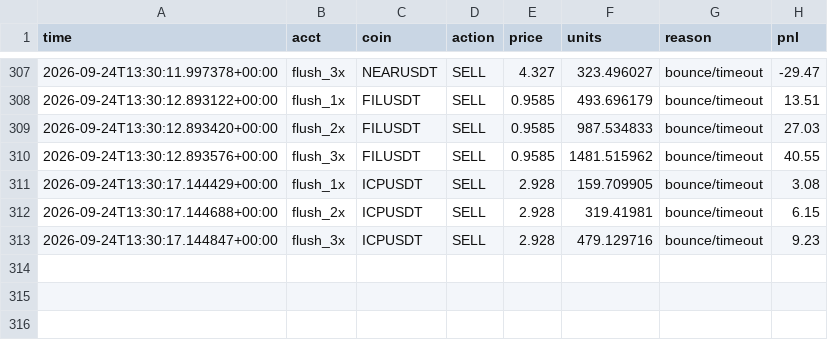
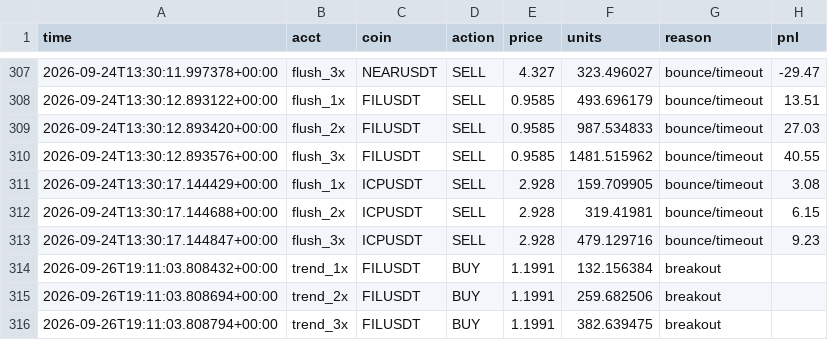
Before and after one commit to Lemonef/Quant, a CSV file: live_bot/trades.csv, drawn as a sheet; only a part is shown, gaps mark what is left out; the diff names each change by its address in the sheet, - before the commit and + after, or states it on an @@ line.

```diff
--- a/live_bot/trades.csv
+++ b/live_bot/trades.csv
+row 314: 2026-09-26T19:11:03.808432+00:00 | trend_1x | FILUSDT | BUY | 1.1991 | 132.156384 | breakout
+row 315: 2026-09-26T19:11:03.808694+00:00 | trend_2x | FILUSDT | BUY | 1.1991 | 259.682506 | breakout
+row 316: 2026-09-26T19:11:03.808794+00:00 | trend_3x | FILUSDT | BUY | 1.1991 | 382.639475 | breakout
```
Also changed, not shown: live_bot/equity_crashreb_1x.csv, live_bot/equity_crashreb_2x.csv, 19 other files.
